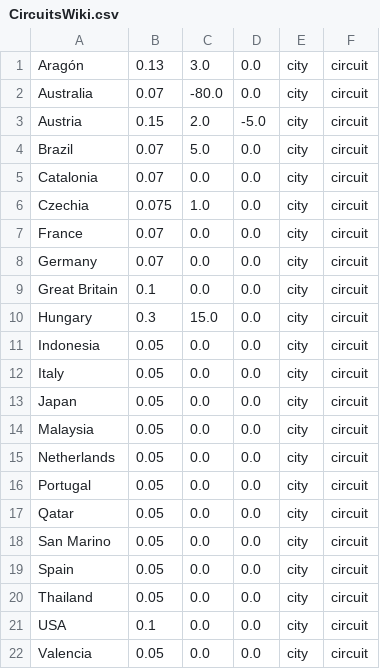
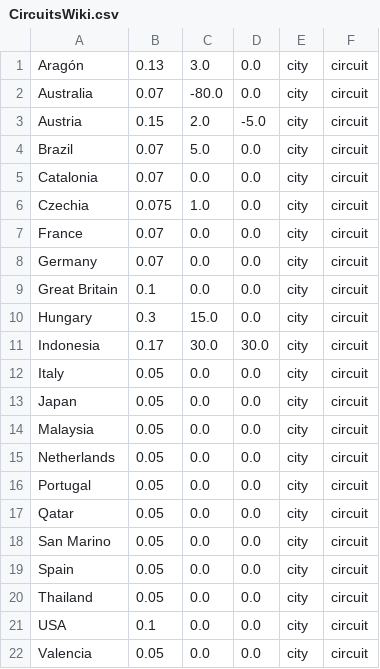
Before and after one commit to jan438/MotoGP, a CSV file: Data/CircuitsWiki.csv, drawn as a sheet.

Commit message:
idonesia added

```diff
--- a/Data/CircuitsWiki.csv
+++ b/Data/CircuitsWiki.csv
@@ -10,3 +10,3 @@ Great Britain;0.1;0.0;0.0;city;circuit;
 Hungary;0.3;15.0;0.0;city;circuit;
-Indonesia;0.05;0.0;0.0;city;circuit;
+Indonesia;0.17;30.0;30.0;city;circuit;
 Italy;0.05;0.0;0.0;city;circuit;
```
